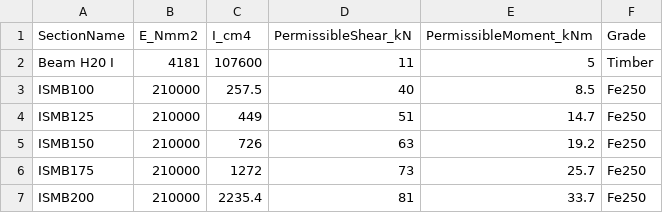
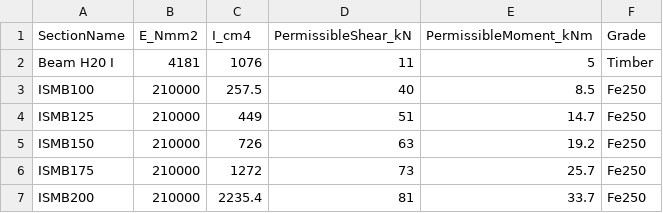
Before and after one commit to kaiumattar/app.py, a CSV file: sections.csv, drawn as a sheet; only a part is shown.

Commit message:
update sections.csv

```diff
--- a/sections.csv
+++ b/sections.csv
@@ -1,3 +1,3 @@
 SectionName,E_Nmm2,I_cm4,PermissibleShear_kN,PermissibleMoment_kNm,Grade
-Beam H20 I,4181,107600,11,5,Timber
+Beam H20 I,4181,1076,11,5,Timber
 ISMB100,210000,257.5,40,8.5,Fe250
```
